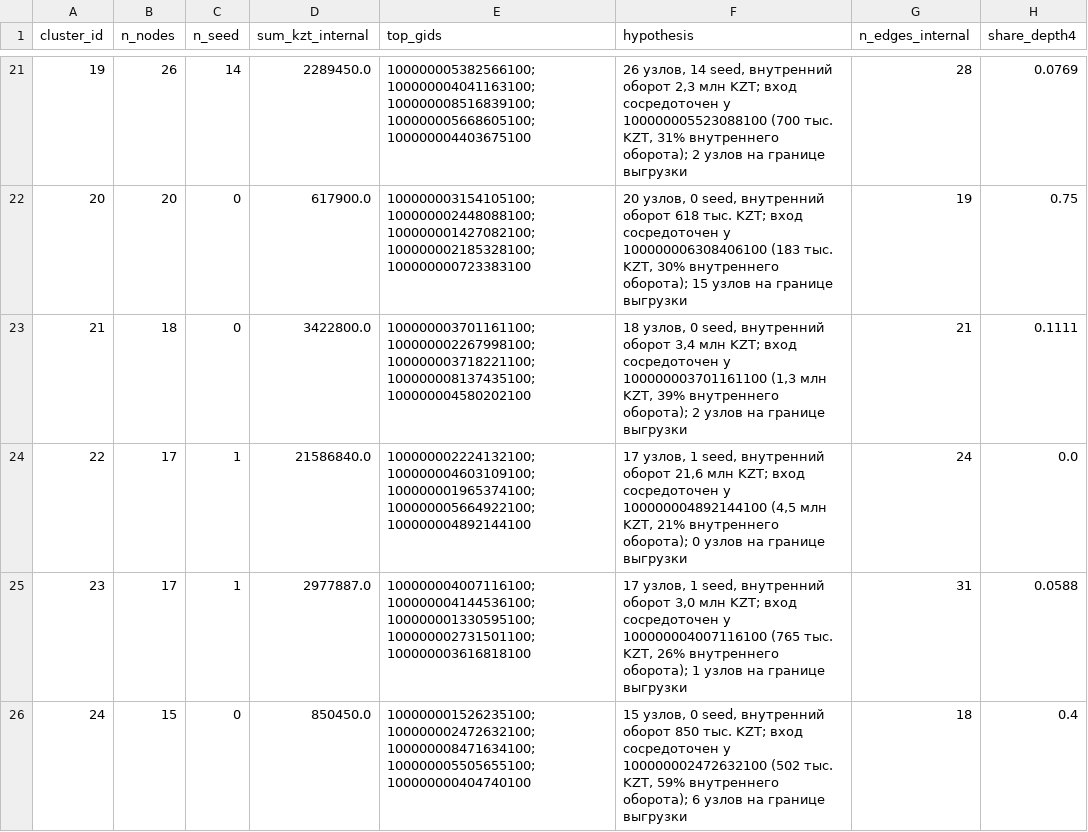
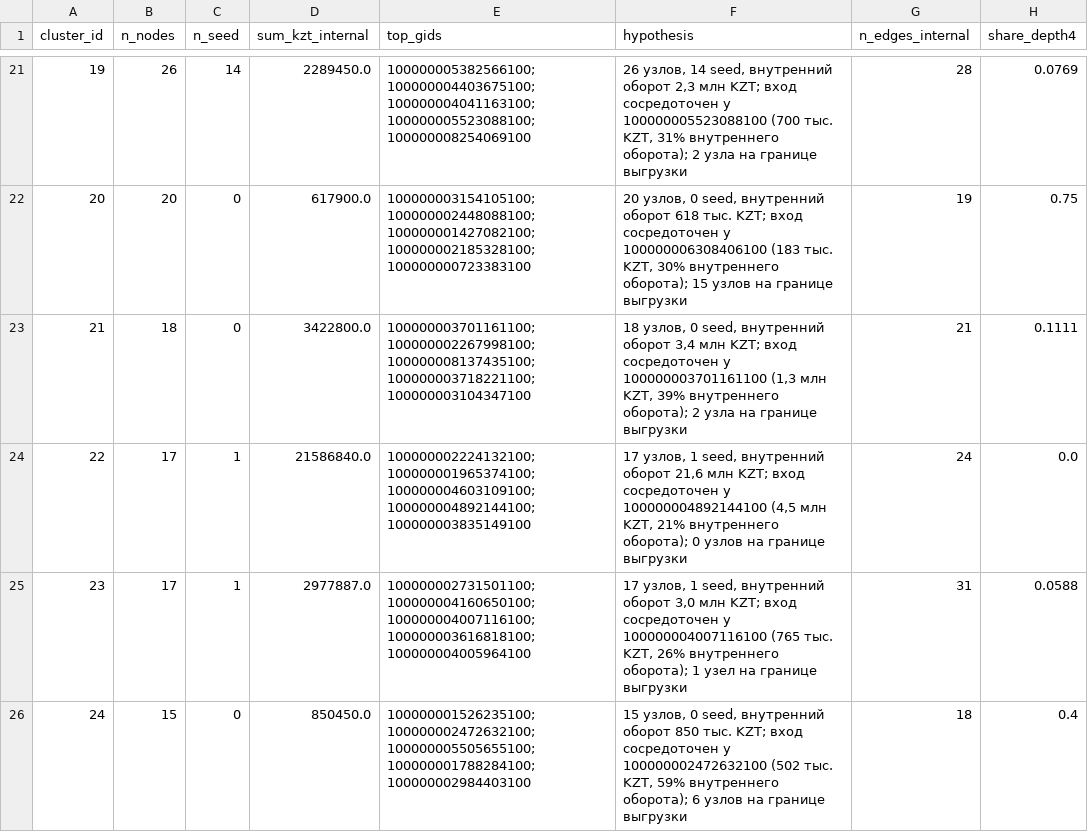
Before and after one commit to BAITC-Hacks/hack-617d5a6a-dai, a CSV file: outputs/clusters.csv, drawn as a sheet; only a part is shown, gaps mark what is left out; the diff covers the shown part only.

```diff
--- a/outputs/clusters.csv
+++ b/outputs/clusters.csv
@@ -21,6 +21,6 @@ cluster_id,n_nodes,n_seed,sum_kzt_internal,top_gids,hypothesis,n_edges_internal,
-19,26,14,2289450.0,100000005382566100;100000004041163100;100000008516839100;100000005668605100;100000004403675100,"26 узлов, 14 seed, внутренний оборот 2,3 млн KZT; вход сосредоточен у 100000005523088100 (700 тыс. KZT, 31% внутреннего оборота); 2 узлов на границе выгрузки",28,0.0769
+19,26,14,2289450.0,100000005382566100;100000004403675100;100000004041163100;100000005523088100;100000008254069100,"26 узлов, 14 seed, внутренний оборот 2,3 млн KZT; вход сосредоточен у 100000005523088100 (700 тыс. KZT, 31% внутреннего оборота); 2 узла на границе выгрузки",28,0.0769
 20,20,0,617900.0,100000003154105100;100000002448088100;100000001427082100;100000002185328100;100000000723383100,"20 узлов, 0 seed, внутренний оборот 618 тыс. KZT; вход сосредоточен у 100000006308406100 (183 тыс. KZT, 30% внутреннего оборота); 15 узлов на границе выгрузки",19,0.75
-21,18,0,3422800.0,100000003701161100;100000002267998100;100000003718221100;100000008137435100;100000004580202100,"18 узлов, 0 seed, внутренний оборот 3,4 млн KZT; вход сосредоточен у 100000003701161100 (1,3 млн KZT, 39% внутреннего оборота); 2 узлов на границе выгрузки",21,0.1111
-22,17,1,21586840.0,100000002224132100;100000004603109100;100000001965374100;100000005664922100;100000004892144100,"17 узлов, 1 seed, внутренний оборот 21,6 млн KZT; вход сосредоточен у 100000004892144100 (4,5 млн KZT, 21% внутреннего оборота); 0 узлов на границе выгрузки",24,0.0
-23,17,1,2977887.0,100000004007116100;100000004144536100;100000001330595100;100000002731501100;100000003616818100,"17 узлов, 1 seed, внутренний оборот 3,0 млн KZT; вход сосредоточен у 100000004007116100 (765 тыс. KZT, 26% внутреннего оборота); 1 узлов на границе выгрузки",31,0.0588
-24,15,0,850450.0,100000001526235100;100000002472632100;100000008471634100;100000005505655100;100000000404740100,"15 узлов, 0 seed, внутренний оборот 850 тыс. KZT; вход сосредоточен у 100000002472632100 (502 тыс. KZT, 59% внутреннего оборота); 6 узлов на границе выгрузки",18,0.4
+21,18,0,3422800.0,100000003701161100;100000002267998100;100000008137435100;100000003718221100;100000003104347100,"18 узлов, 0 seed, внутренний оборот 3,4 млн KZT; вход сосредоточен у 100000003701161100 (1,3 млн KZT, 39% внутреннего оборота); 2 узла на границе выгрузки",21,0.1111
+22,17,1,21586840.0,100000002224132100;100000001965374100;100000004603109100;100000004892144100;100000003835149100,"17 узлов, 1 seed, внутренний оборот 21,6 млн KZT; вход сосредоточен у 100000004892144100 (4,5 млн KZT, 21% внутреннего оборота); 0 узлов на границе выгрузки",24,0.0
+23,17,1,2977887.0,100000002731501100;100000004160650100;100000004007116100;100000003616818100;100000004005964100,"17 узлов, 1 seed, внутренний оборот 3,0 млн KZT; вход сосредоточен у 100000004007116100 (765 тыс. KZT, 26% внутреннего оборота); 1 узел на границе выгрузки",31,0.0588
+24,15,0,850450.0,100000001526235100;100000002472632100;100000005505655100;100000001788284100;100000002984403100,"15 узлов, 0 seed, внутренний оборот 850 тыс. KZT; вход сосредоточен у 100000002472632100 (502 тыс. KZT, 59% внутреннего оборота); 6 узлов на границе выгрузки",18,0.4
```
Also changed, not shown: 100 edited cells elsewhere in this file, outputs/top_nodes.csv, 18 other files.
